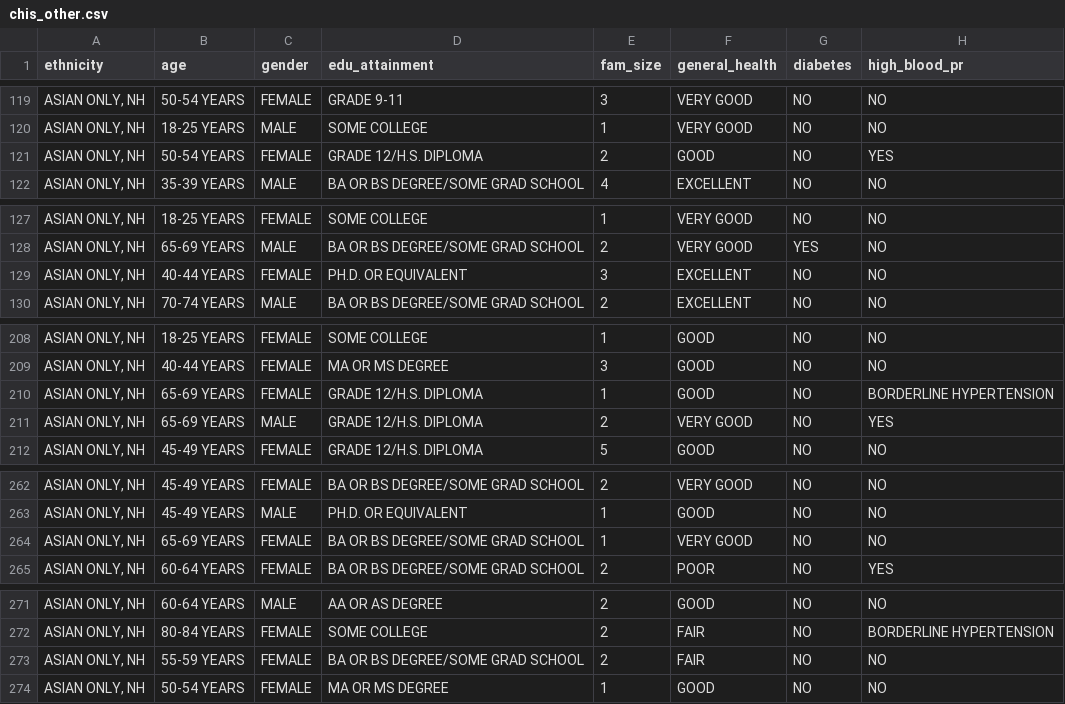
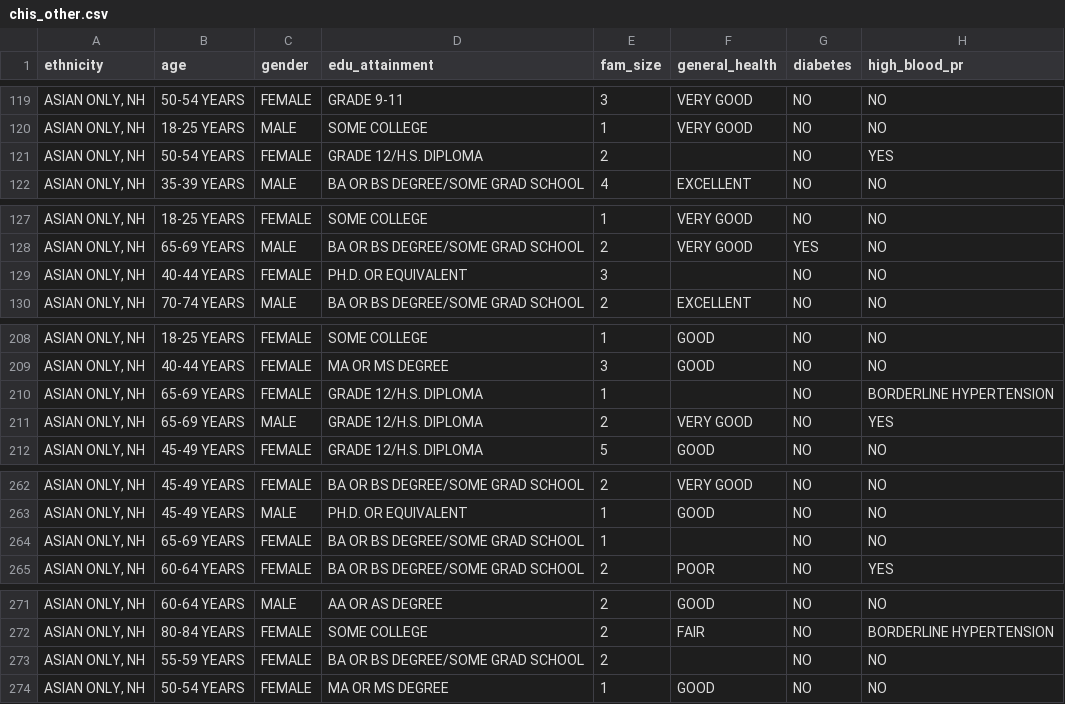
Before and after one commit to dlab-berkeley/Python-Fundamentals, a CSV file: data/chis_data/chis_other.csv, drawn as a sheet; only a part is shown, gaps mark what is left out; the diff covers the shown part only; the diff names each change by its address in the sheet, - before the commit and + after, or states it on an @@ line.

```diff
--- a/data/chis_data/chis_other.csv
+++ b/data/chis_data/chis_other.csv
-F121 (general_health): GOOD
+F121 (general_health): (empty)
-F129 (general_health): EXCELLENT
+F129 (general_health): (empty)
-F210 (general_health): GOOD
+F210 (general_health): (empty)
-F264 (general_health): VERY GOOD
+F264 (general_health): (empty)
-F273 (general_health): FAIR
+F273 (general_health): (empty)
```
Also changed, not shown: 9 edited cells elsewhere in this file, data/chis_data/chis_esp.csv, 3 other files.
